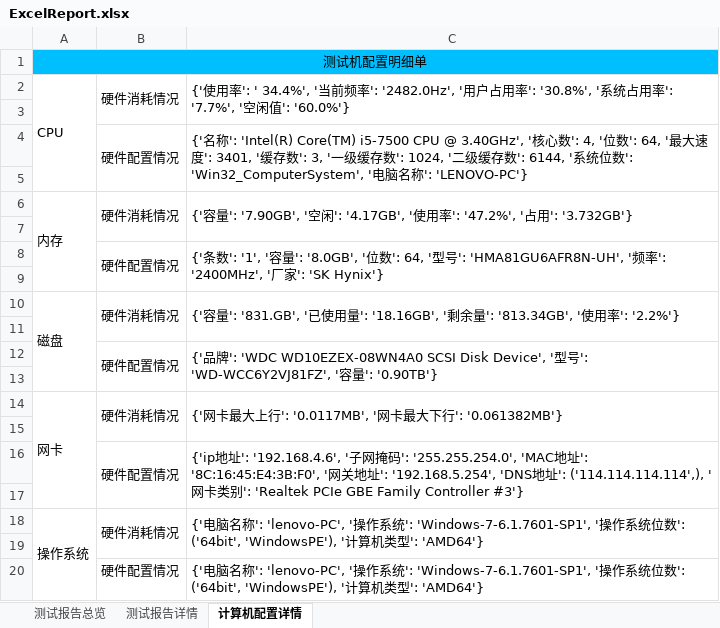
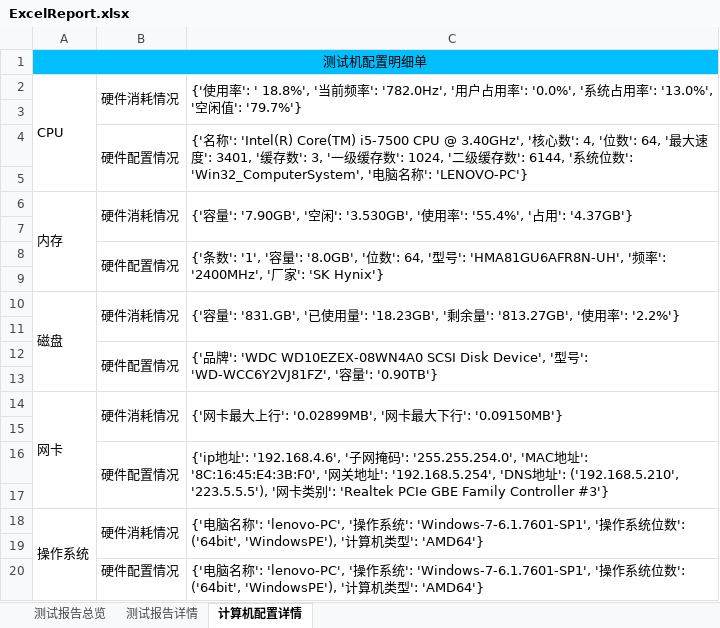
Before and after one commit to houc/MyCode, an Excel workbook: report/ExcelReport.xlsx, sheet 计算机配置详情, drawn as a sheet; values as stored, in another font and other column widths than the file's, no borders; the diff names each change by its address in the sheet, - before the commit and + after, or states it on an @@ line.

```diff
--- a/report/ExcelReport.xlsx (sheet 计算机配置详情)
+++ b/report/ExcelReport.xlsx (sheet 计算机配置详情)
-C2: …用率': ' 34.4%', '当前频率': '2482.0Hz', '用户占用率': '30.8%', '系统占用率': '7.7%', '空闲值': '60.0%'}
+C2: …用率': ' 18.8%', '当前频率': '782.0Hz', '用户占用率': '0.0%', '系统占用率': '13.0%', '空闲值': '79.7%'}
-C6: …闲': '4.17GB', '使用率': '47.2%', '占用': '3.732GB'}
+C6: …闲': '3.530GB', '使用率': '55.4%', '占用': '4.37GB'}
-C10: …量': '18.16GB', '剩余量': '813.34GB', '使…
+C10: …量': '18.23GB', '剩余量': '813.27GB', '使…
-C14: …行': '0.0117MB', '网卡最大下行': '0.061382MB'}
+C14: …行': '0.02899MB', '网卡最大下行': '0.09150MB'}
-C16: …址': ('114.114.114.114',), '网…
+C16: …址': ('192.168.5.210', '223.5.5.5'), '网…
```
Also changed, not shown: sheet 测试报告详情, sheet 测试报告总览, 3 other files.
